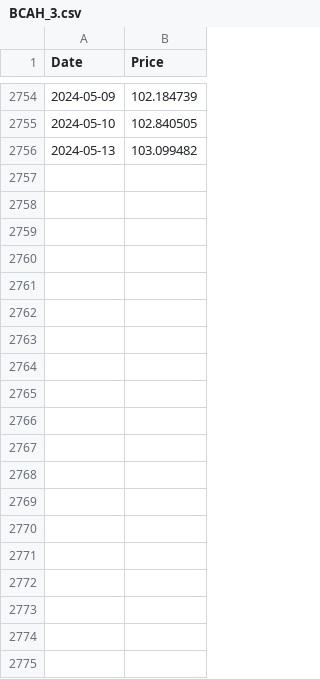
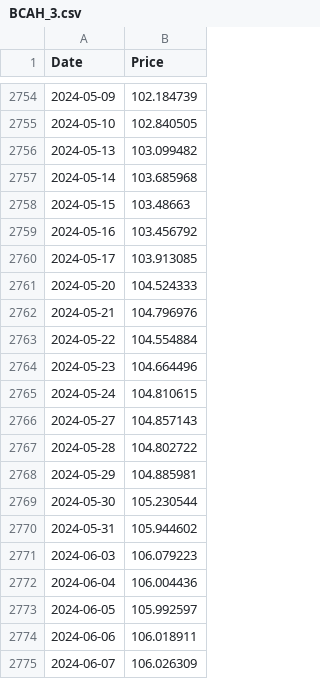
Before and after one commit to miguel9554/investment-analysis, a CSV file: prices/balanz_fcis/BCAH_3.csv, drawn as a sheet; only a part is shown, gaps mark what is left out; the diff covers the shown part only.

```diff
--- a/prices/balanz_fcis/BCAH_3.csv
+++ b/prices/balanz_fcis/BCAH_3.csv
@@ -2756 +2756,20 @@ Date,Price
 2024-05-13,103.099482
+2024-05-14,103.685968
+2024-05-15,103.48663
+2024-05-16,103.456792
+2024-05-17,103.913085
+2024-05-20,104.524333
+2024-05-21,104.796976
+2024-05-22,104.554884
+2024-05-23,104.664496
+2024-05-24,104.810615
+2024-05-27,104.857143
+2024-05-28,104.802722
+2024-05-29,104.885981
+2024-05-30,105.230544
+2024-05-31,105.944602
+2024-06-03,106.079223
+2024-06-04,106.004436
+2024-06-05,105.992597
+2024-06-06,106.018911
+2024-06-07,106.026309
```
Also changed, not shown: 51 added rows elsewhere in this file, prices/balanz_fcis/BCRF_2.csv, prices/balanz_fcis/BRT_1.csv, 18 other files.
